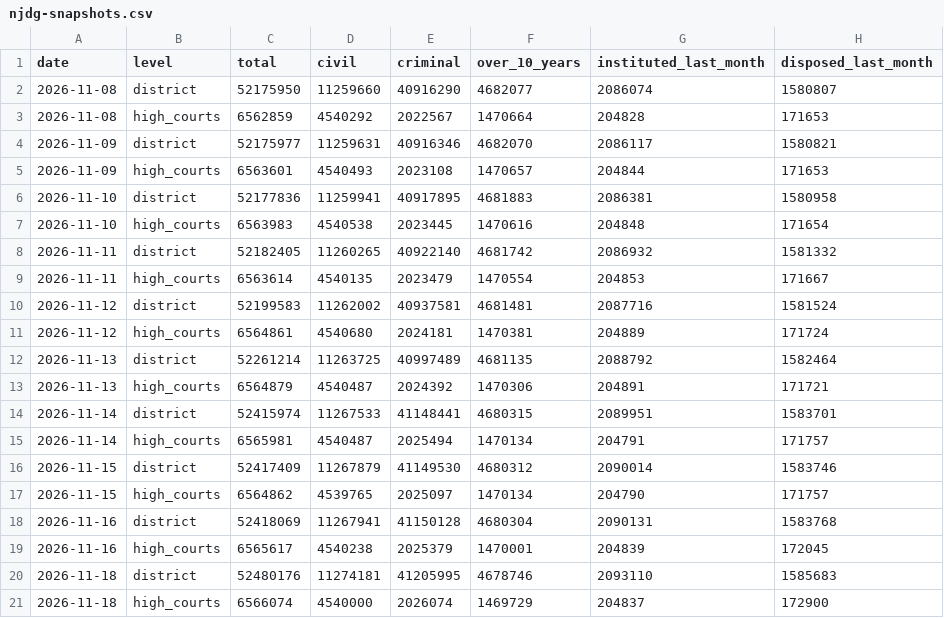
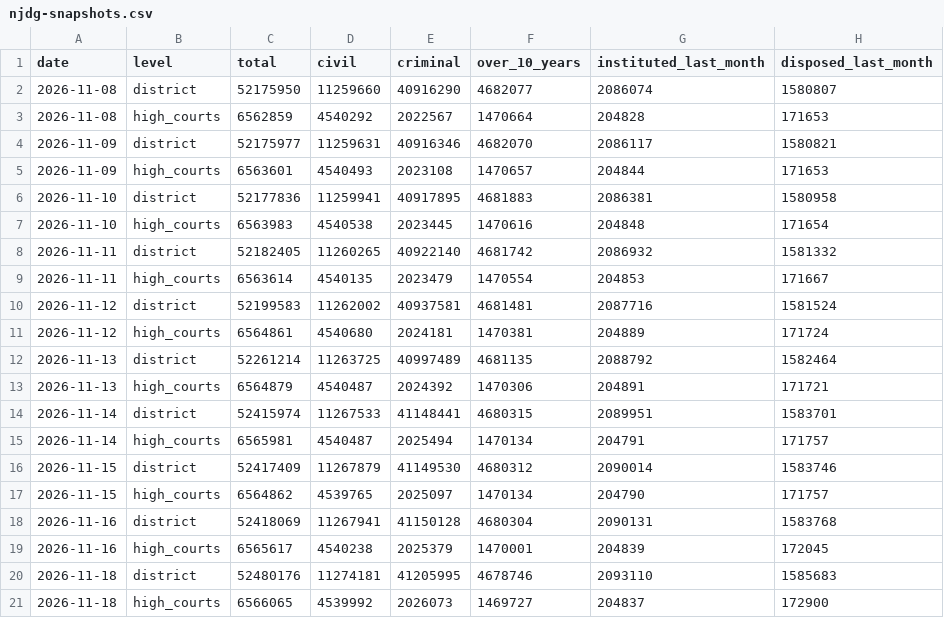
Before and after one commit to pulkitwork2901-creator/Pulkit-Tyagi-NITI-Aayog, a CSV file: data/reform/njdg-snapshots.csv, drawn as a sheet.

```diff
--- a/data/reform/njdg-snapshots.csv
+++ b/data/reform/njdg-snapshots.csv
@@ -20,2 +20,2 @@ date,level,total,civil,criminal,over_10_years,instituted_last_month,disposed_las
 2026-11-18,district,52480176,11274181,41205995,4678746,2093110,1585683
-2026-11-18,high_courts,6566074,4540000,2026074,1469729,204837,172900
+2026-11-18,high_courts,6566065,4539992,2026073,1469727,204837,172900
```
Also changed, not shown: data/reform/msme-snapshots.csv, public/data/indicators.csv, 5 other files.
